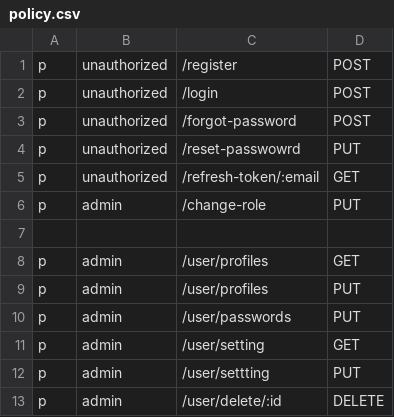
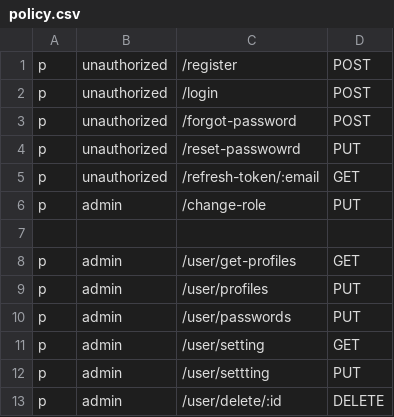
Before and after one commit to Javokhdev/Auth-Athlevo, a CSV file: config/policy.csv, drawn as a sheet.

```diff
--- a/config/policy.csv
+++ b/config/policy.csv
@@ -7,3 +7,3 @@ p, admin, /change-role, PUT
 
-p, admin, /user/profiles, GET
+p, admin, /user/get-profiles, GET
 p, admin, /user/profiles, PUT
```
Also changed, not shown: 4 other files.
